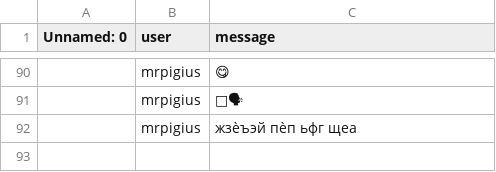
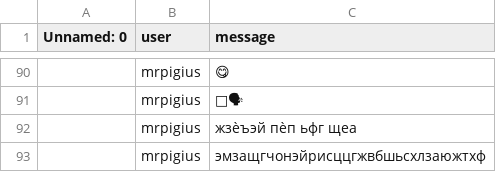
Before and after one commit to MrPig099/botik, a CSV file: 72b32a1f754ba1c09b3695e0cb6cde7f.csv, drawn as a sheet; only a part is shown, gaps mark what is left out; the diff names each change by its address in the sheet, - before the commit and + after, or states it on an @@ line.

Commit message:
Update 72b32a1f754ba1c09b3695e0cb6cde7f.csv

```diff
--- a/72b32a1f754ba1c09b3695e0cb6cde7f.csv
+++ b/72b32a1f754ba1c09b3695e0cb6cde7f.csv
+row 93:  | mrpigius | эмзащгчонэйрисццгжвбшьсхлзаюжтхф
```
